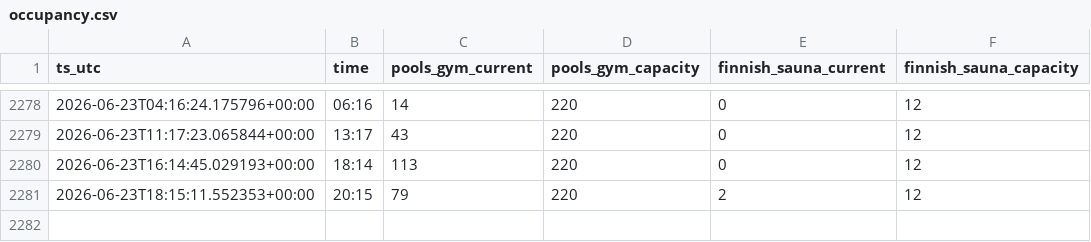
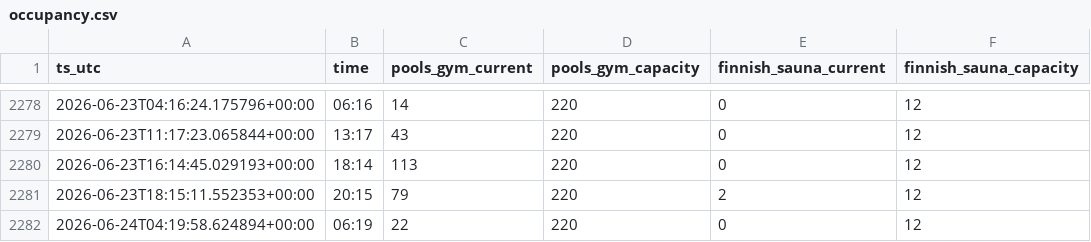
Before and after one commit to lkjhgfdsa2020/kohoutky_obsazenost, a CSV file: data/occupancy.csv, drawn as a sheet; only a part is shown, gaps mark what is left out.

```diff
--- a/data/occupancy.csv
+++ b/data/occupancy.csv
@@ -2281 +2281,2 @@ ts_utc,time,pools_gym_current,pools_gym_capacity,finnish_sauna_current,finnish_s
 2026-06-23T18:15:11.552353+00:00,20:15,79,220,2,12
+2026-06-24T04:19:58.624894+00:00,06:19,22,220,0,12
```
